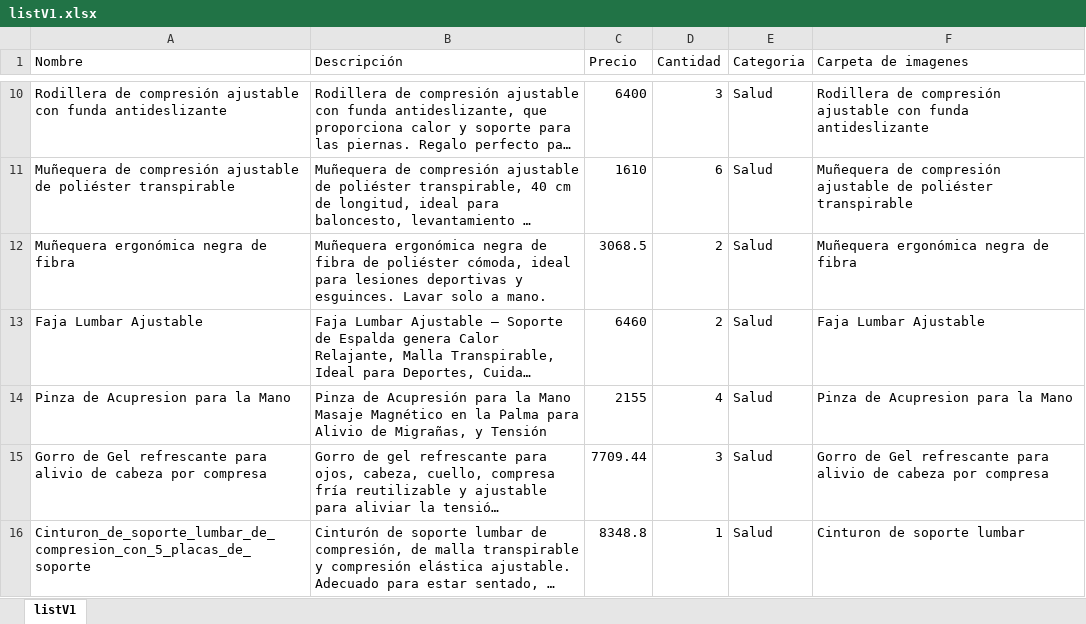
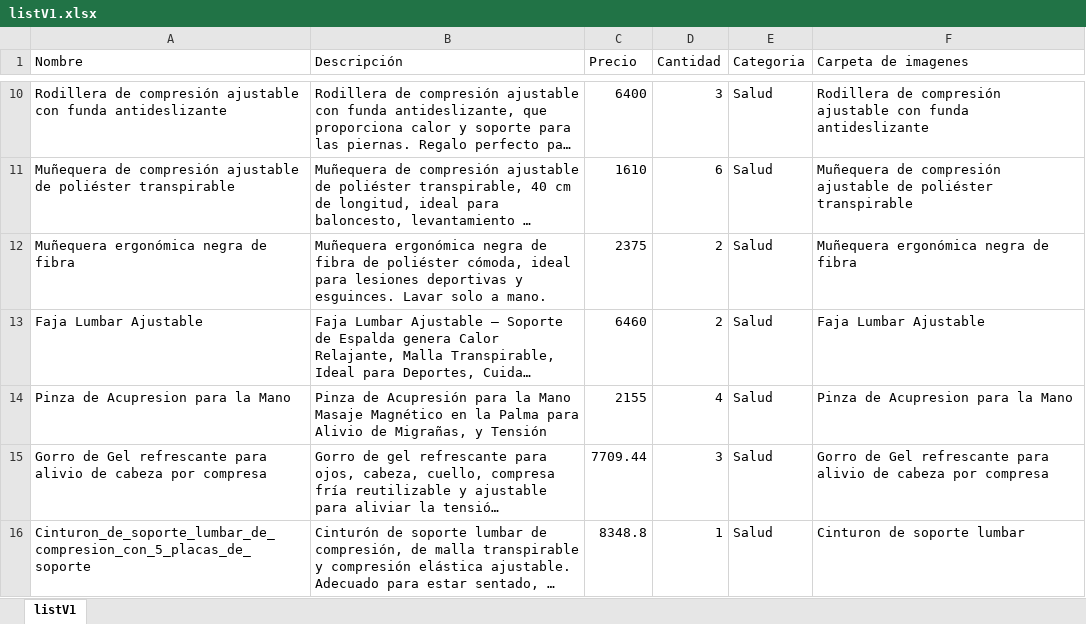
Before and after one commit to ServiTico/MarketCR, an Excel workbook: data/listV1.xlsx, sheet listV1, drawn as a sheet; only a part is shown, gaps mark what is left out; long unchanged cells end in …; values as stored, in another font and other column widths than the file's, no borders; the diff names each change by its address in the sheet, - before the commit and + after, or states it on an @@ line.

Commit message:
Actualizando

```diff
--- a/data/listV1.xlsx (sheet listV1)
+++ b/data/listV1.xlsx (sheet listV1)
-C12 (Precio): 3068.5
+C12 (Precio): 2375
```
